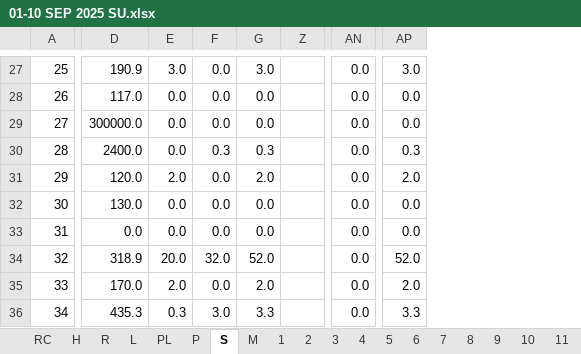
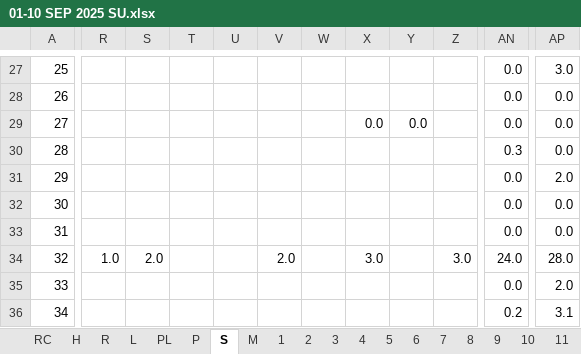
Before and after one commit to nshamim2026/office, an Excel workbook: Store/09-2025 ‍STORE GH/01-10 SEP 2025 SU.xlsx, sheet S, drawn as a sheet; only a part is shown, gaps mark what is left out; values as stored, in another font and other column widths than the file's, no cell formats; conditional formats not drawn; removed rows and columns are numbered as before the commit, all else as after; the diff covers the shown part only; the diff names each change by its address in the sheet, - before the commit and + after, or states it on an @@ line.

Commit message:
Up

```diff
--- a/Store/09-2025 ‍STORE GH/01-10 SEP 2025 SU.xlsx (sheet S)
+++ b/Store/09-2025 ‍STORE GH/01-10 SEP 2025 SU.xlsx (sheet S)
@@ column D hidden, rows 27-36: 190.9 | 117.0 | 300000.0 | 2400.0 | 120.0 | 130.0 | 0.0 | 318.9 | 170.0 | 435.3 @@
@@ column R unhidden, row 34: 1.0 @@
@@ column T unhidden, empty @@
@@ column V unhidden, row 34: 2.0 @@
@@ column W unhidden, empty @@
@@ column X unhidden, rows 29-34: 0.0 |  |  |  |  | 3.0 @@
-column Z, empty
+column Z, row 34: 3.0
-S27: 3.0
+S27: (empty)
-U27:U29: 0.0
+U27:U29: (empty)
-Y27: 3.0
+Y27: (empty)
-S28:S30: 0.0
+S28:S30: (empty)
-Y28: 0.0
+Y28: (empty)
-U30: 0.3
+U30: (empty)
-Y30: 0.3
+Y30: (empty)
-AN30: 0.0
+AN30: 0.3
-AP30: 0.3
+AP30: 0.0
-S31: 2.0
+S31: (empty)
-U31:U33: 0.0
+U31:U33: (empty)
-Y31: 2.0
+Y31: (empty)
-S32:S33: 0.0
+S32:S33: (empty)
-Y32:Y33: 0.0
+Y32:Y33: (empty)
-S34: 20.0
+S34: 2.0
-U34: 32.0
+U34: (empty)
-Y34: 52.0
+Y34: (empty)
-AN34: 0.0
+AN34: 24.0
-AP34: 52.0
+AP34: 28.0
-S35: 2.0
+S35: (empty)
-U35: 0.0
+U35: (empty)
-Y35: 2.0
+Y35: (empty)
-S36: 0.3
+S36: (empty)
-U36: 3.0
+U36: (empty)
-Y36: 3.3
+Y36: (empty)
-AN36: 0.0
+AN36: 0.2
-AP36: 3.3
+AP36: 3.1
```
Also changed, not shown: 851 edited cells and merged cells elsewhere in this sheet, sheet R, sheet PA7, sheet PA10, sheet H, sheet PA3, sheet PA2, 1 more sheet, cell formats, formulas that keep their value, hidden cells.
